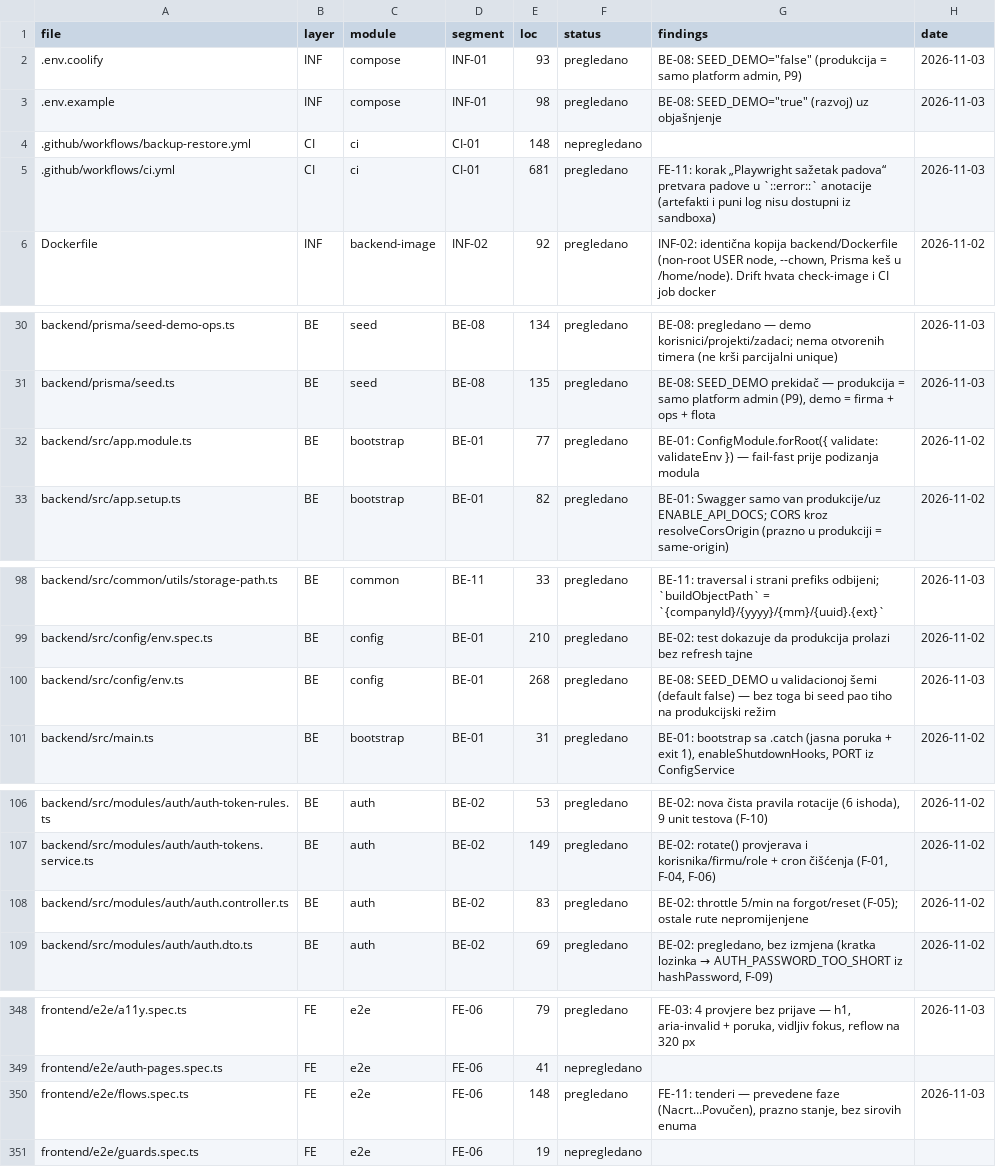
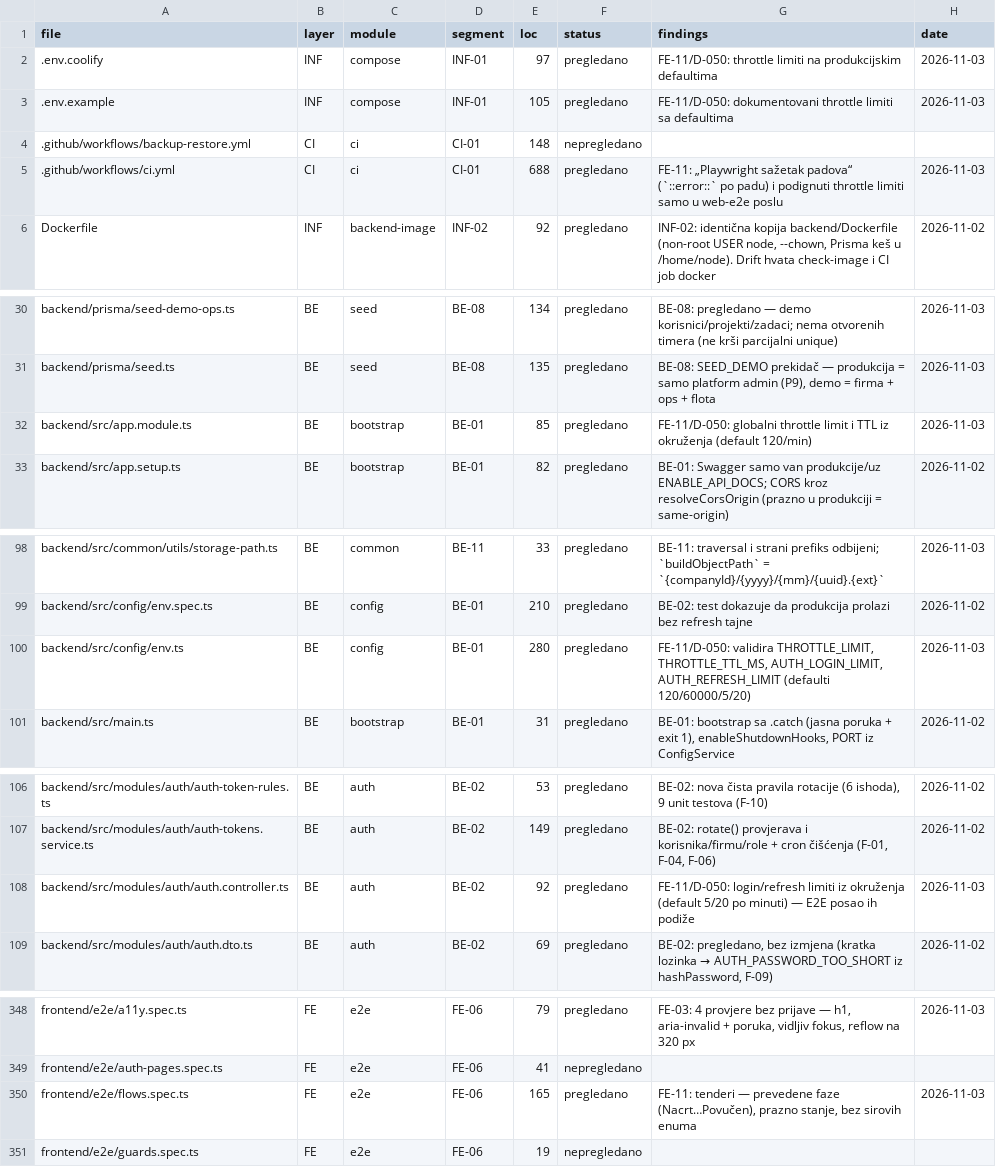
Before and after one commit to mudzy992/gradix, a CSV file: AUDIT/COVERAGE_MATRIX.csv, drawn as a sheet; only a part is shown, gaps mark what is left out.

Commit message:
fix(ci): throttle limiti konfigurabilni + E2E dijagnostika padova (D-050)
Run 41780990334 je pao bez vidljivog uzroka (anotacije su imale samo rep liste), pa je dodat korak
„Playwright sažetak padova“ (svaki pad kao ::error:: + ispis „Failed Tests“). Run 41781490823 otkrio je
pravi uzrok: tri pada sa retry 0 ms = odbijeni zahtjevi, ne spor API — backend drži 120 zahtjeva/min i
5 prijava/min, a retries: 1 ponovo izvršava beforeAll (novu prijavu).

- app.module.ts: THROTTLE_LIMIT / THROTTLE_TTL_MS (default 120 / 60000)
- auth.controller.ts: AUTH_LOGIN_LIMIT / AUTH_REFRESH_LIMIT (default 5 / 20)
- env.ts: validacija sva četiri ključa; .env.example i .env.coolify na defaultima
- CI web-e2e: THROTTLE_LIMIT=1000, AUTH_LOGIN_LIMIT=30, AUTH_REFRESH_LIMIT=200 (samo testovi)
- e2e/flows.spec.ts: expectNoLoadError(page) — pad kaže „Ekran prikazuje grešku umjesto podataka: …“
- AUDIT: D-050, STATE, matrica (6 fajlova)

Co-authored-by: arena-agent <297053741+arena-agent@users.noreply.github.com>

```diff
--- a/AUDIT/COVERAGE_MATRIX.csv
+++ b/AUDIT/COVERAGE_MATRIX.csv
@@ -1,6 +1,6 @@
 file,layer,module,segment,loc,status,findings,date
-.env.coolify,INF,compose,INF-01,93,pregledano,"BE-08: SEED_DEMO=""false"" (produkcija = samo platform admin, P9)",2026-11-03
-.env.example,INF,compose,INF-01,98,pregledano,"BE-08: SEED_DEMO=""true"" (razvoj) uz objašnjenje",2026-11-03
+.env.coolify,INF,compose,INF-01,97,pregledano,FE-11/D-050: throttle limiti na produkcijskim defaultima,2026-11-03
+.env.example,INF,compose,INF-01,105,pregledano,FE-11/D-050: dokumentovani throttle limiti sa defaultima,2026-11-03
 .github/workflows/backup-restore.yml,CI,ci,CI-01,148,nepregledano,,
-.github/workflows/ci.yml,CI,ci,CI-01,681,pregledano,FE-11: korak „Playwright sažetak padova“ pretvara padove u `::error::` anotacije (artefakti i puni log nisu dostupni iz sandboxa),2026-11-03
+.github/workflows/ci.yml,CI,ci,CI-01,688,pregledano,FE-11: „Playwright sažetak padova“ (`::error::` po padu) i podignuti throttle limiti samo u web-e2e poslu,2026-11-03
 Dockerfile,INF,backend-image,INF-02,92,pregledano,"INF-02: identična kopija backend/Dockerfile (non-root USER node, --chown, Prisma keš u /home/node). Drift hvata check-image i CI job docker",2026-11-02
@@ -31,3 +31,3 @@ backend/prisma/seed-demo-ops.ts,BE,seed,BE-08,134,pregledano,BE-08: pregledano
 backend/prisma/seed.ts,BE,seed,BE-08,135,pregledano,"BE-08: SEED_DEMO prekidač — produkcija = samo platform admin (P9), demo = firma + ops + flota",2026-11-03
-backend/src/app.module.ts,BE,bootstrap,BE-01,77,pregledano,BE-01: ConfigModule.forRoot({ validate: validateEnv }) — fail-fast prije podizanja modula,2026-11-02
+backend/src/app.module.ts,BE,bootstrap,BE-01,85,pregledano,FE-11/D-050: globalni throttle limit i TTL iz okruženja (default 120/min),2026-11-03
 backend/src/app.setup.ts,BE,bootstrap,BE-01,82,pregledano,BE-01: Swagger samo van produkcije/uz ENABLE_API_DOCS; CORS kroz resolveCorsOrigin (prazno u produkciji = same-origin),2026-11-02
@@ -99,3 +99,3 @@ backend/src/common/utils/storage-path.ts,BE,common,BE-11,33,pregledano,BE-11: tr
 backend/src/config/env.spec.ts,BE,config,BE-01,210,pregledano,BE-02: test dokazuje da produkcija prolazi bez refresh tajne,2026-11-02
-backend/src/config/env.ts,BE,config,BE-01,268,pregledano,BE-08: SEED_DEMO u validacionoj šemi (default false) — bez toga bi seed pao tiho na produkcijski režim,2026-11-03
+backend/src/config/env.ts,BE,config,BE-01,280,pregledano,"FE-11/D-050: validira THROTTLE_LIMIT, THROTTLE_TTL_MS, AUTH_LOGIN_LIMIT, AUTH_REFRESH_LIMIT (defaulti 120/60000/5/20)",2026-11-03
 backend/src/main.ts,BE,bootstrap,BE-01,31,pregledano,"BE-01: bootstrap sa .catch (jasna poruka + exit 1), enableShutdownHooks, PORT iz ConfigService",2026-11-02
@@ -107,3 +107,3 @@ backend/src/modules/auth/auth-token-rules.ts,BE,auth,BE-02,53,pregledano,"BE-02:
 backend/src/modules/auth/auth-tokens.service.ts,BE,auth,BE-02,149,pregledano,"BE-02: rotate() provjerava i korisnika/firmu/role + cron čišćenja (F-01, F-04, F-06)",2026-11-02
-backend/src/modules/auth/auth.controller.ts,BE,auth,BE-02,83,pregledano,BE-02: throttle 5/min na forgot/reset (F-05); ostale rute nepromijenjene,2026-11-02
+backend/src/modules/auth/auth.controller.ts,BE,auth,BE-02,92,pregledano,FE-11/D-050: login/refresh limiti iz okruženja (default 5/20 po minuti) — E2E posao ih podiže,2026-11-03
 backend/src/modules/auth/auth.dto.ts,BE,auth,BE-02,69,pregledano,"BE-02: pregledano, bez izmjena (kratka lozinka → AUTH_PASSWORD_TOO_SHORT iz hashPassword, F-09)",2026-11-02
@@ -349,3 +349,3 @@ frontend/e2e/a11y.spec.ts,FE,e2e,FE-06,79,pregledano,"FE-03: 4 provjere bez prij
 frontend/e2e/auth-pages.spec.ts,FE,e2e,FE-06,41,nepregledano,,
-frontend/e2e/flows.spec.ts,FE,e2e,FE-06,148,pregledano,"FE-11: tenderi — prevedene faze (Nacrt…Povučen), prazno stanje, bez sirovih enuma",2026-11-03
+frontend/e2e/flows.spec.ts,FE,e2e,FE-06,165,pregledano,"FE-11: tenderi — prevedene faze (Nacrt…Povučen), prazno stanje, bez sirovih enuma",2026-11-03
 frontend/e2e/guards.spec.ts,FE,e2e,FE-06,19,nepregledano,,
```
Also changed, not shown: 10 other files.
